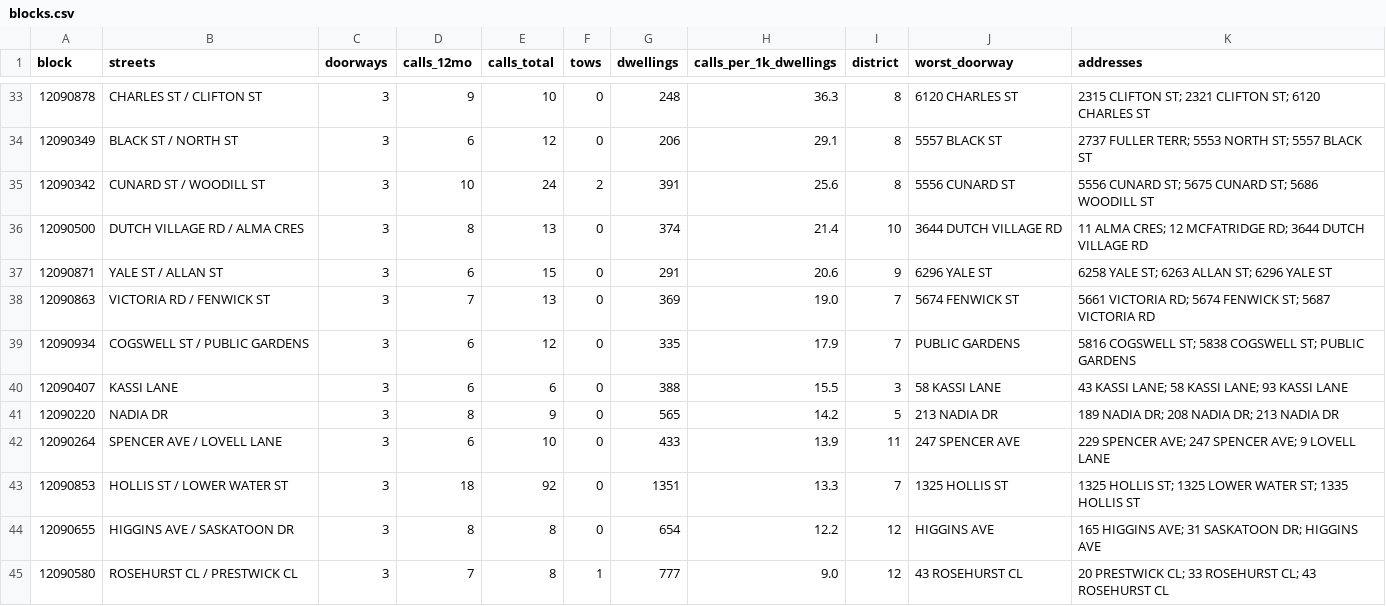
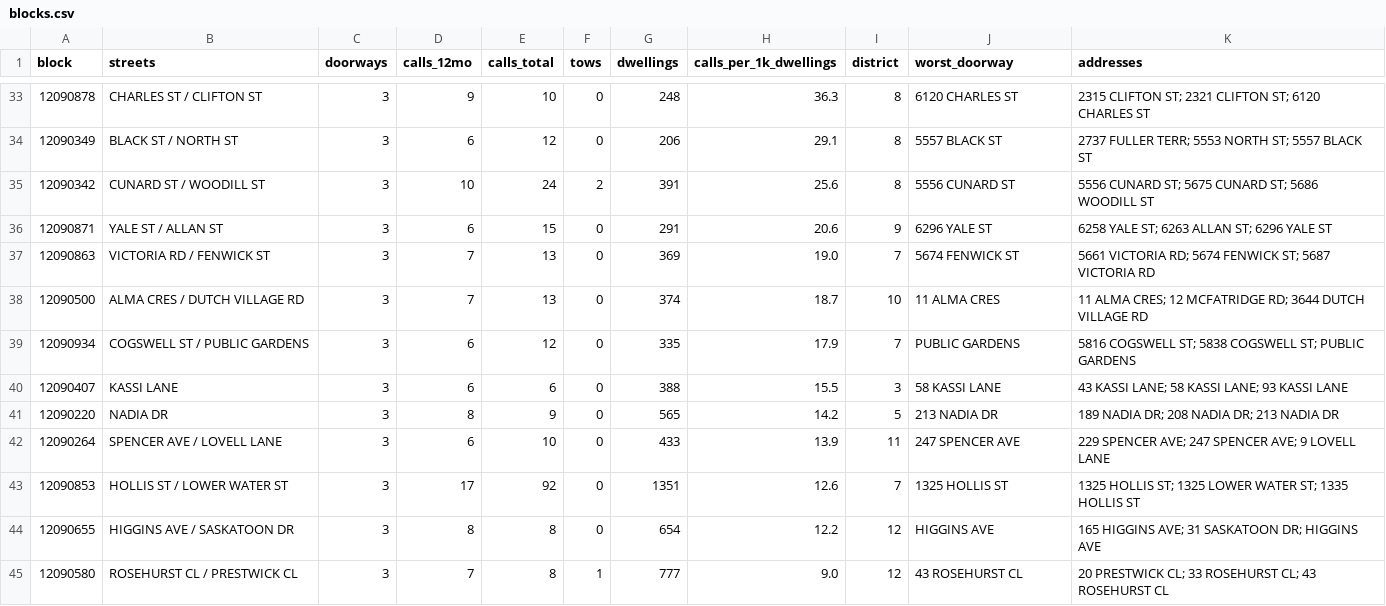
Before and after one commit to chrislonz99/volta-hackathon, a CSV file: out/blocks.csv, drawn as a sheet; only a part is shown, gaps mark what is left out; the diff covers the shown part only.

```diff
--- a/out/blocks.csv
+++ b/out/blocks.csv
@@ -35,5 +35,5 @@ block,streets,doorways,calls_12mo,calls_total,tows,dwellings,calls_per_1k_dwelli
 12090342,CUNARD ST / WOODILL ST,3,10,24,2,391,25.6,8,5556 CUNARD ST,5556 CUNARD ST; 5675 CUNARD ST; 5686 WOODILL ST
-12090500,DUTCH VILLAGE RD / ALMA CRES,3,8,13,0,374,21.4,10,3644 DUTCH VILLAGE RD,11 ALMA CRES; 12 MCFATRIDGE RD; 3644 DUTCH VILLAGE RD
 12090871,YALE ST / ALLAN ST,3,6,15,0,291,20.6,9,6296 YALE ST,6258 YALE ST; 6263 ALLAN ST; 6296 YALE ST
 12090863,VICTORIA RD / FENWICK ST,3,7,13,0,369,19.0,7,5674 FENWICK ST,5661 VICTORIA RD; 5674 FENWICK ST; 5687 VICTORIA RD
+12090500,ALMA CRES / DUTCH VILLAGE RD,3,7,13,0,374,18.7,10,11 ALMA CRES,11 ALMA CRES; 12 MCFATRIDGE RD; 3644 DUTCH VILLAGE RD
 12090934,COGSWELL ST / PUBLIC GARDENS,3,6,12,0,335,17.9,7,PUBLIC GARDENS,5816 COGSWELL ST; 5838 COGSWELL ST; PUBLIC GARDENS
@@ -42,3 +42,3 @@ block,streets,doorways,calls_12mo,calls_total,tows,dwellings,calls_per_1k_dwelli
 12090264,SPENCER AVE / LOVELL LANE,3,6,10,0,433,13.9,11,247 SPENCER AVE,229 SPENCER AVE; 247 SPENCER AVE; 9 LOVELL LANE
-12090853,HOLLIS ST / LOWER WATER ST,3,18,92,0,1351,13.3,7,1325 HOLLIS ST,1325 HOLLIS ST; 1325 LOWER WATER ST; 1335 HOLLIS ST
+12090853,HOLLIS ST / LOWER WATER ST,3,17,92,0,1351,12.6,7,1325 HOLLIS ST,1325 HOLLIS ST; 1325 LOWER WATER ST; 1335 HOLLIS ST
 12090655,HIGGINS AVE / SASKATOON DR,3,8,8,0,654,12.2,12,HIGGINS AVE,165 HIGGINS AVE; 31 SASKATOON DR; HIGGINS AVE
```
Also changed, not shown: 4 added rows, 7 removed rows and 32 edited cells elsewhere in this file, out/watchlist.csv, 3 other files.
